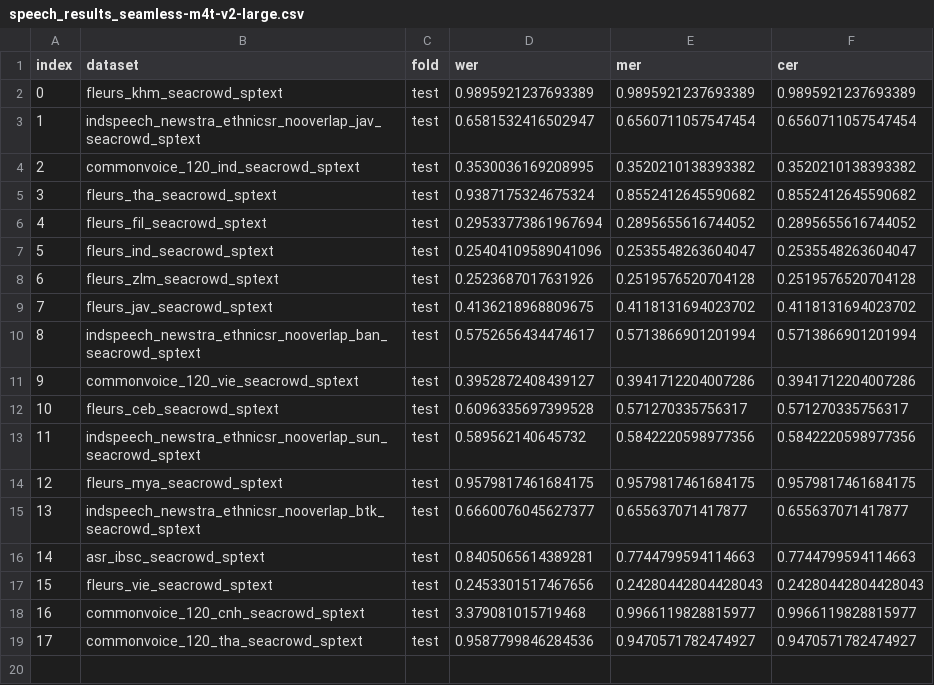
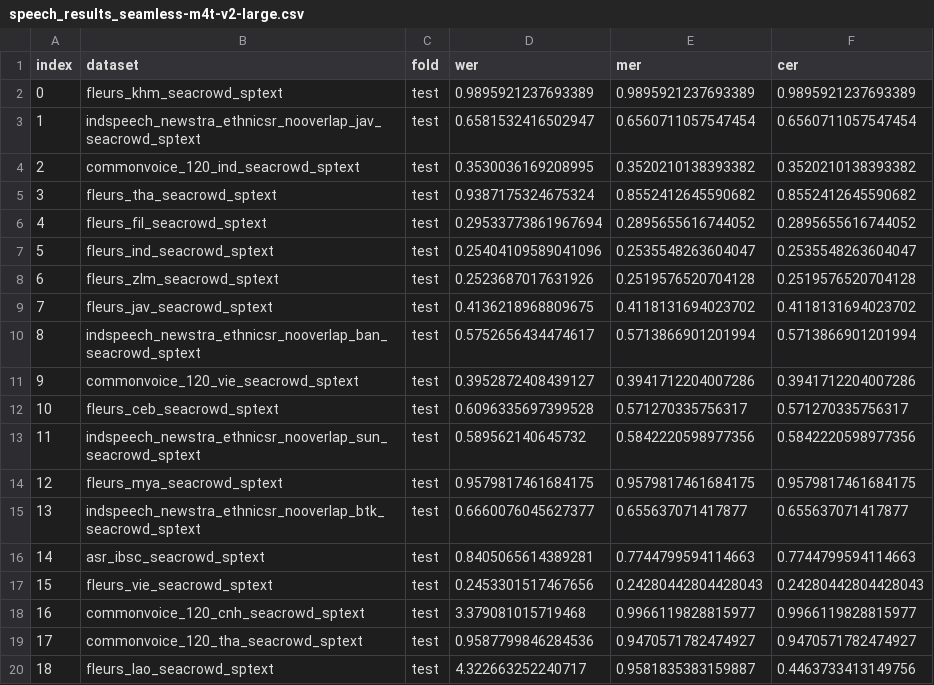
Before and after one commit to SEACrowd/seacrowd-experiments, a CSV file: evaluation/metrics_speech/speech_results_seamless-m4t-v2-large.csv, drawn as a sheet; the diff names each change by its address in the sheet, - before the commit and + after, or states it on an @@ line.

Commit message:
Add result of Seamless-m4t on fleurs_lao.
Batch_size=1, previously was OOM error, rerun might be necessary.

```diff
--- a/evaluation/metrics_speech/speech_results_seamless-m4t-v2-large.csv
+++ b/evaluation/metrics_speech/speech_results_seamless-m4t-v2-large.csv
+row 20: 18 | fleurs_lao_seacrowd_sptext | test | 4.322663252240717 | 0.9581835383159887 | 0.4463733413149756
```
